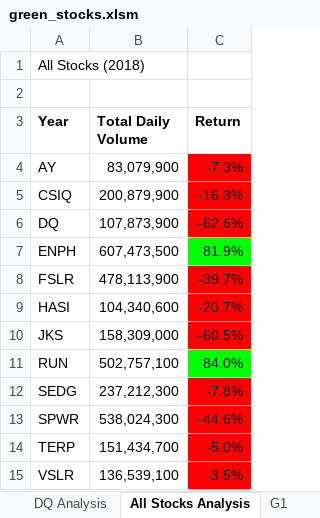
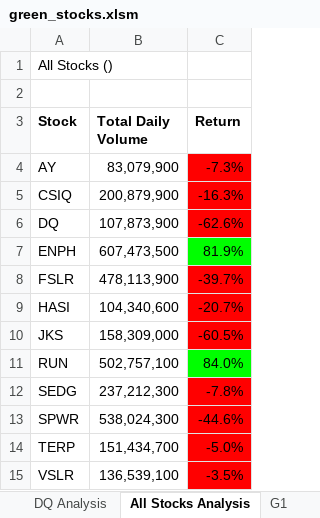
Before and after one commit to hillarykrumbholz/stock-analysis, an Excel workbook: green_stocks.xlsm, sheet All Stocks Analysis, drawn as a sheet; values as stored, in another font and other column widths than the file's, no borders; charts and pictures not drawn; the diff names each change by its address in the sheet, - before the commit and + after, or states it on an @@ line.

```diff
--- a/green_stocks.xlsm (sheet All Stocks Analysis)
+++ b/green_stocks.xlsm (sheet All Stocks Analysis)
-A1 (Stock): All Stocks (2018)
+A1 (Stock): All Stocks ()
-A3: Year
+A3: Stock
```
Also changed, not shown: other sheet tabs, charts or pictures.
